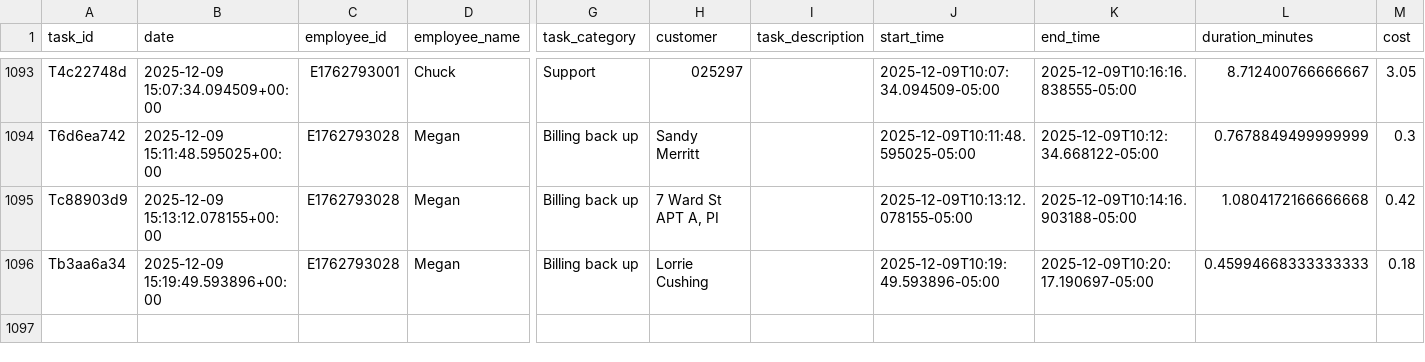
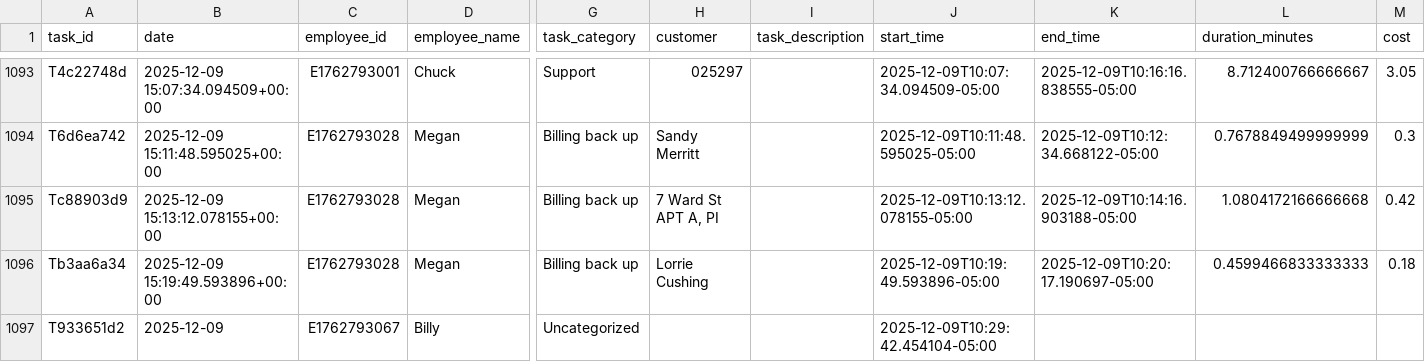
Before and after one commit to pwngithub/Employeetime, a CSV file: Data/tasks.csv, drawn as a sheet; only a part is shown, gaps mark what is left out; rows hold the shown columns only; the diff names each change by its address in the sheet, - before the commit and + after, or states it on an @@ line.

Commit message:
Add T933651d2

```diff
--- a/Data/tasks.csv
+++ b/Data/tasks.csv
-L1096 (duration_minutes): 0.45994668333333333
+L1096 (duration_minutes): 0.4599466833333333
+row 1097: T933651d2 | 2025-12-09 | E1762793067 | Billy | Uncategorized |  |  | 2025-12-09T10:29:42.454104-05:00
```
